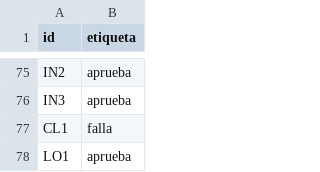
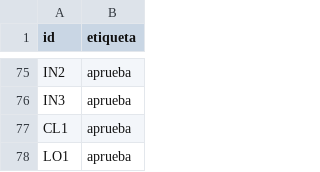
Before and after one commit to jastk45/Maestria-, a CSV file: IA-Generativa-y-Agentes/semana4/taller04_llmops/Lab-04-LLMOps/etiquetas_verificador.csv, drawn as a sheet; only a part is shown, gaps mark what is left out.

Commit message:
Taller 04: golden set v1.1 (CL1 corregido y recalificado), calibración ciega principal, informe final y correcciones de la revisión

```diff
--- a/IA-Generativa-y-Agentes/semana4/taller04_llmops/Lab-04-LLMOps/etiquetas_verificador.csv
+++ b/IA-Generativa-y-Agentes/semana4/taller04_llmops/Lab-04-LLMOps/etiquetas_verificador.csv
@@ -76,3 +76,3 @@ IN2,aprueba
 IN3,aprueba
-CL1,falla
+CL1,aprueba
 LO1,aprueba
```
Also changed, not shown: 19 other files.
